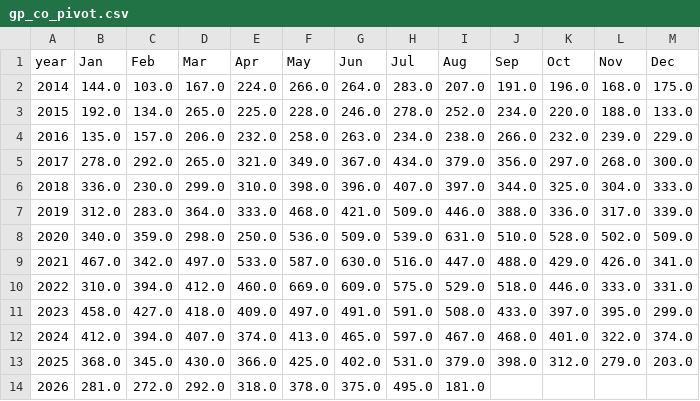
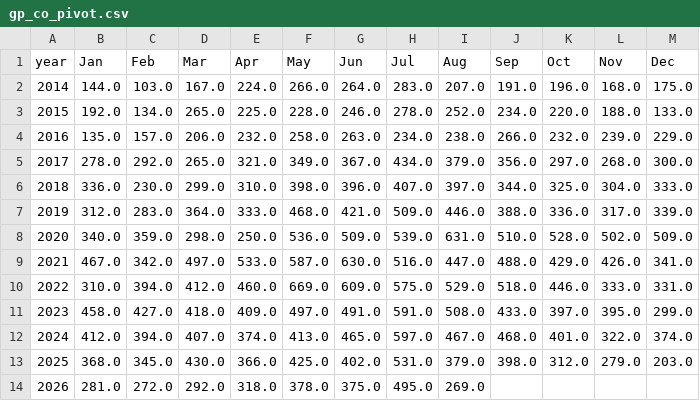
Before and after one commit to clohertyg/street3, a CSV file: data/gp_co_pivot.csv, drawn as a sheet.

```diff
--- a/data/gp_co_pivot.csv
+++ b/data/gp_co_pivot.csv
@@ -13,2 +13,2 @@ year,Jan,Feb,Mar,Apr,May,Jun,Jul,Aug,Sep,Oct,Nov,Dec
 2025,368.0,345.0,430.0,366.0,425.0,402.0,531.0,379.0,398.0,312.0,279.0,203.0
-2026,281.0,272.0,292.0,318.0,378.0,375.0,495.0,181.0,,,,
+2026,281.0,272.0,292.0,318.0,378.0,375.0,495.0,269.0,,,,
```
Also changed, not shown: data/monthly_total.csv, data/three_yr_avgs.csv, 2 other files.
